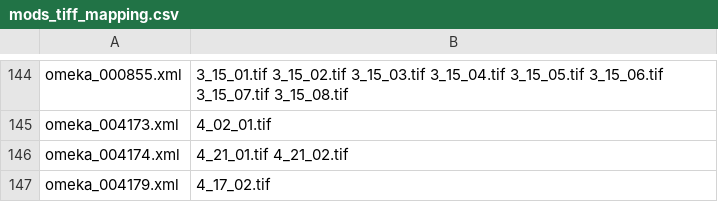
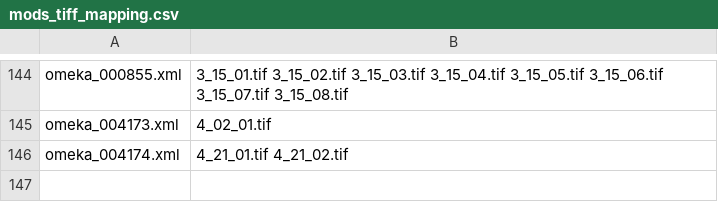
Before and after one commit to fcd1/MeltingPotFedoraIngest, a CSV file: mods_tiff_mapping.csv, drawn as a sheet; only a part is shown, gaps mark what is left out.

Commit message:
Remove entries for item 4179 in MODS-to_TIFF mapping.
The file associated with item 4179 is also associated with
item 752. This file is a picture of the front of a vinyl record
cover. Item 752 also has a second image associated with it,
which is a picture of the back of the record cover.
So the entry for 4179 was removed from the MODS-to_TIFF mapping.

```diff
--- a/mods_tiff_mapping.csv
+++ b/mods_tiff_mapping.csv
@@ -146,2 +146 @@ omeka_004173.xml,4_02_01.tif
 omeka_004174.xml,4_21_01.tif 4_21_02.tif
-omeka_004179.xml,4_17_02.tif
```
